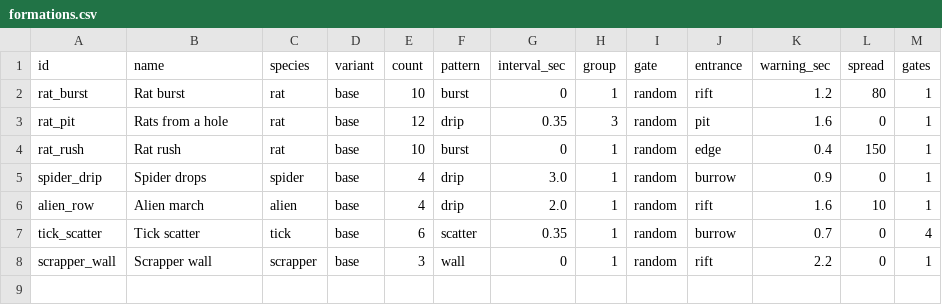
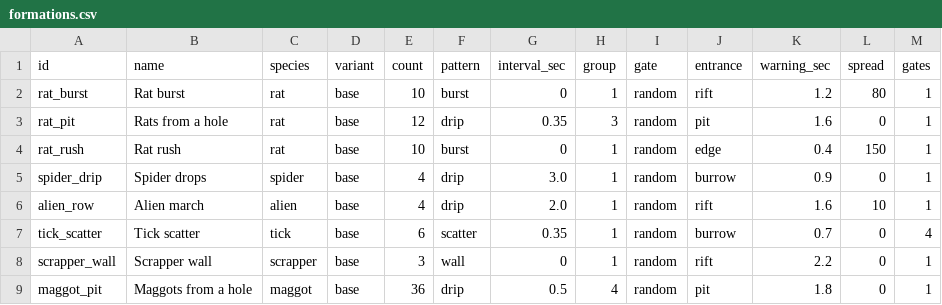
Before and after one commit to gunnarhull-code/crimsonland-clone, a CSV file: game/sandbox/formations.csv, drawn as a sheet; the diff names each change by its address in the sheet, - before the commit and + after, or states it on an @@ line.

```diff
--- a/game/sandbox/formations.csv
+++ b/game/sandbox/formations.csv
+row 9: maggot_pit | Maggots from a hole | maggot | base | 36 | drip | 0.5 | 4 | random | pit | 1.8 | 0 | 1
```
Also changed, not shown: game/sandbox/monsters.csv, game/sandbox/timeline.csv, 8 other files.
